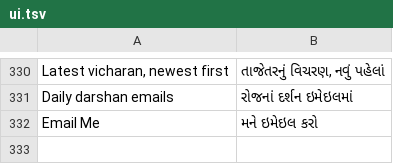
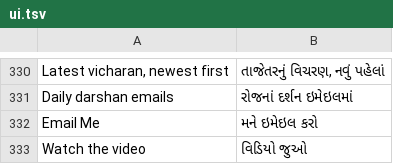
Before and after one commit to darpan31patel-wq/bapas-diary, a TSV file: site/gujarati/words/ui.tsv, drawn as a sheet; only a part is shown, gaps mark what is left out; the diff names each change by its address in the sheet, - before the commit and + after, or states it on an @@ line.

```diff
--- a/site/gujarati/words/ui.tsv
+++ b/site/gujarati/words/ui.tsv
+row 333: Watch the video | વિડિયો જુઓ
```
Also changed, not shown: 7 other files.
